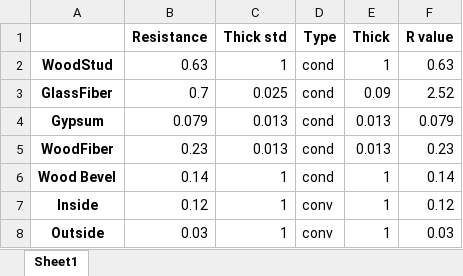
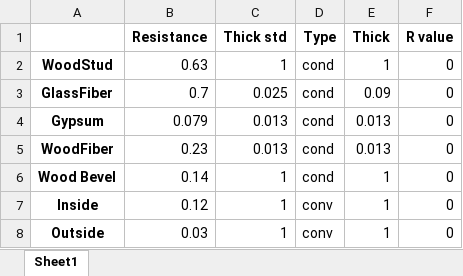
Before and after one commit to bnajafi/EETBS-Python-Assignments-Polimi-2019-2020, an Excel workbook: Assignment6/Resistance_Data.xlsx, sheet Sheet1, drawn as a sheet; values as stored, in another font and other column widths than the file's, no borders; the diff names each change by its address in the sheet, - before the commit and + after, or states it on an @@ line.

```diff
--- a/Assignment6/Resistance_Data.xlsx (sheet Sheet1)
+++ b/Assignment6/Resistance_Data.xlsx (sheet Sheet1)
-F2 (R value): 0.63
+F2 (R value): 0
-F3 (R value): 2.52
+F3 (R value): 0
-F4 (R value): 0.079
+F4 (R value): 0
-F5 (R value): 0.23
+F5 (R value): 0
-F6 (R value): 0.14
+F6 (R value): 0
-F7 (R value): 0.12
+F7 (R value): 0
-F8 (R value): 0.03
+F8 (R value): 0
```
Also changed, not shown: 2 other files.
